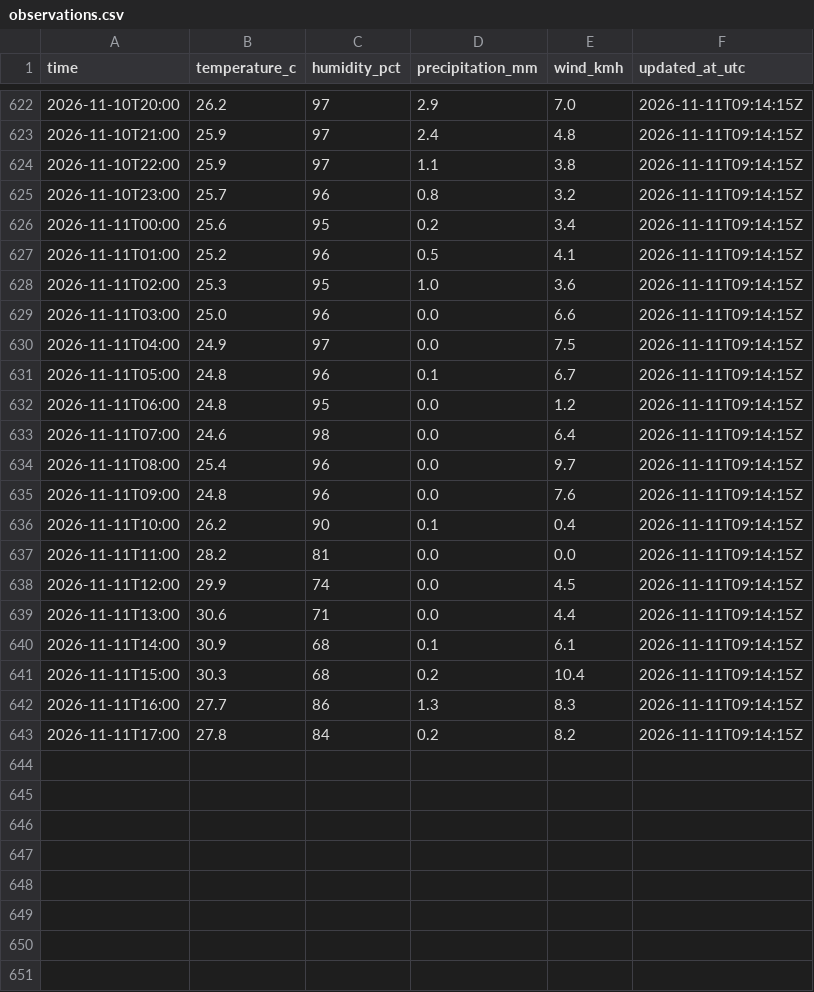
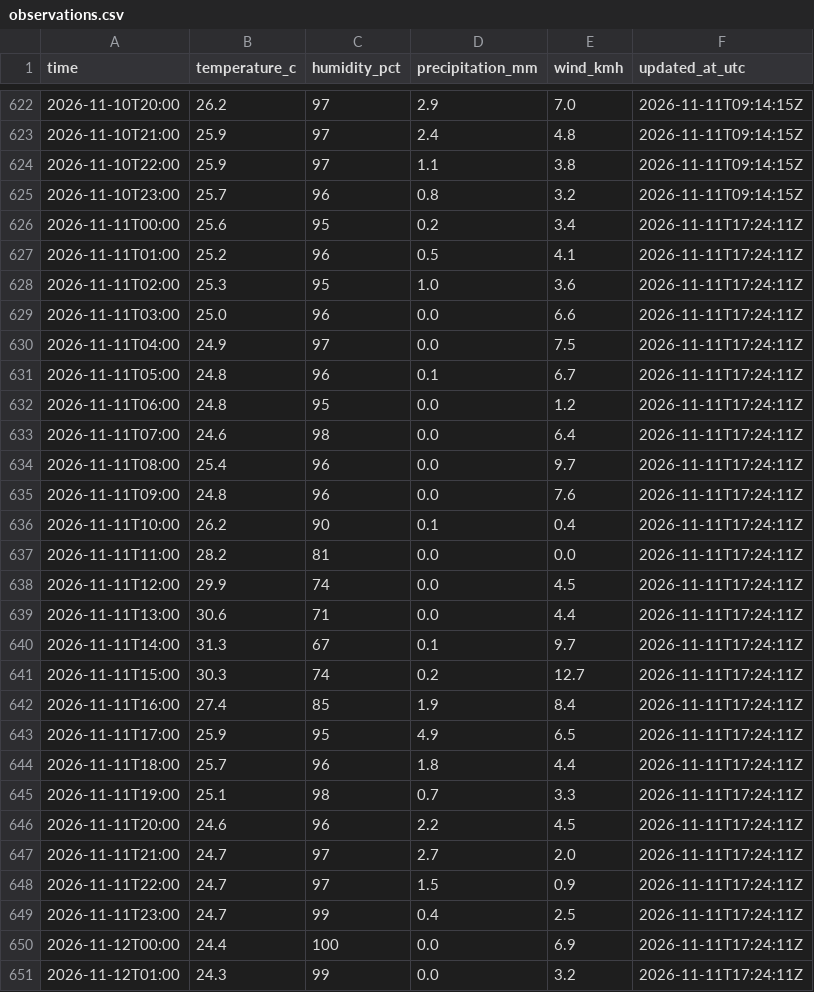
Before and after one commit to farah-aleya/seri-iskandar-weather, a CSV file: data/observations.csv, drawn as a sheet; only a part is shown, gaps mark what is left out.

```diff
--- a/data/observations.csv
+++ b/data/observations.csv
@@ -625,19 +625,27 @@ time,temperature_c,humidity_pct,precipitation_mm,wind_kmh,updated_at_utc
 2026-11-10T23:00,25.7,96,0.8,3.2,2026-11-11T09:14:15Z
-2026-11-11T00:00,25.6,95,0.2,3.4,2026-11-11T09:14:15Z
-2026-11-11T01:00,25.2,96,0.5,4.1,2026-11-11T09:14:15Z
-2026-11-11T02:00,25.3,95,1.0,3.6,2026-11-11T09:14:15Z
-2026-11-11T03:00,25.0,96,0.0,6.6,2026-11-11T09:14:15Z
-2026-11-11T04:00,24.9,97,0.0,7.5,2026-11-11T09:14:15Z
-2026-11-11T05:00,24.8,96,0.1,6.7,2026-11-11T09:14:15Z
-2026-11-11T06:00,24.8,95,0.0,1.2,2026-11-11T09:14:15Z
-2026-11-11T07:00,24.6,98,0.0,6.4,2026-11-11T09:14:15Z
-2026-11-11T08:00,25.4,96,0.0,9.7,2026-11-11T09:14:15Z
-2026-11-11T09:00,24.8,96,0.0,7.6,2026-11-11T09:14:15Z
-2026-11-11T10:00,26.2,90,0.1,0.4,2026-11-11T09:14:15Z
-2026-11-11T11:00,28.2,81,0.0,0.0,2026-11-11T09:14:15Z
-2026-11-11T12:00,29.9,74,0.0,4.5,2026-11-11T09:14:15Z
-2026-11-11T13:00,30.6,71,0.0,4.4,2026-11-11T09:14:15Z
-2026-11-11T14:00,30.9,68,0.1,6.1,2026-11-11T09:14:15Z
-2026-11-11T15:00,30.3,68,0.2,10.4,2026-11-11T09:14:15Z
-2026-11-11T16:00,27.7,86,1.3,8.3,2026-11-11T09:14:15Z
-2026-11-11T17:00,27.8,84,0.2,8.2,2026-11-11T09:14:15Z
+2026-11-11T00:00,25.6,95,0.2,3.4,2026-11-11T17:24:11Z
+2026-11-11T01:00,25.2,96,0.5,4.1,2026-11-11T17:24:11Z
+2026-11-11T02:00,25.3,95,1.0,3.6,2026-11-11T17:24:11Z
+2026-11-11T03:00,25.0,96,0.0,6.6,2026-11-11T17:24:11Z
+2026-11-11T04:00,24.9,97,0.0,7.5,2026-11-11T17:24:11Z
+2026-11-11T05:00,24.8,96,0.1,6.7,2026-11-11T17:24:11Z
+2026-11-11T06:00,24.8,95,0.0,1.2,2026-11-11T17:24:11Z
+2026-11-11T07:00,24.6,98,0.0,6.4,2026-11-11T17:24:11Z
+2026-11-11T08:00,25.4,96,0.0,9.7,2026-11-11T17:24:11Z
+2026-11-11T09:00,24.8,96,0.0,7.6,2026-11-11T17:24:11Z
+2026-11-11T10:00,26.2,90,0.1,0.4,2026-11-11T17:24:11Z
+2026-11-11T11:00,28.2,81,0.0,0.0,2026-11-11T17:24:11Z
+2026-11-11T12:00,29.9,74,0.0,4.5,2026-11-11T17:24:11Z
+2026-11-11T13:00,30.6,71,0.0,4.4,2026-11-11T17:24:11Z
+2026-11-11T14:00,31.3,67,0.1,9.7,2026-11-11T17:24:11Z
+2026-11-11T15:00,30.3,74,0.2,12.7,2026-11-11T17:24:11Z
+2026-11-11T16:00,27.4,85,1.9,8.4,2026-11-11T17:24:11Z
+2026-11-11T17:00,25.9,95,4.9,6.5,2026-11-11T17:24:11Z
+2026-11-11T18:00,25.7,96,1.8,4.4,2026-11-11T17:24:11Z
+2026-11-11T19:00,25.1,98,0.7,3.3,2026-11-11T17:24:11Z
+2026-11-11T20:00,24.6,96,2.2,4.5,2026-11-11T17:24:11Z
+2026-11-11T21:00,24.7,97,2.7,2.0,2026-11-11T17:24:11Z
+2026-11-11T22:00,24.7,97,1.5,0.9,2026-11-11T17:24:11Z
+2026-11-11T23:00,24.7,99,0.4,2.5,2026-11-11T17:24:11Z
+2026-11-12T00:00,24.4,100,0.0,6.9,2026-11-11T17:24:11Z
+2026-11-12T01:00,24.3,99,0.0,3.2,2026-11-11T17:24:11Z
```
Also changed, not shown: data/current.csv, data/daily_forecasts.csv, 2 other files.
